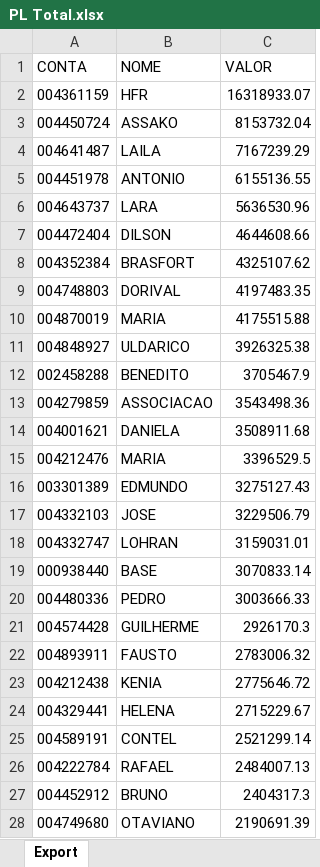
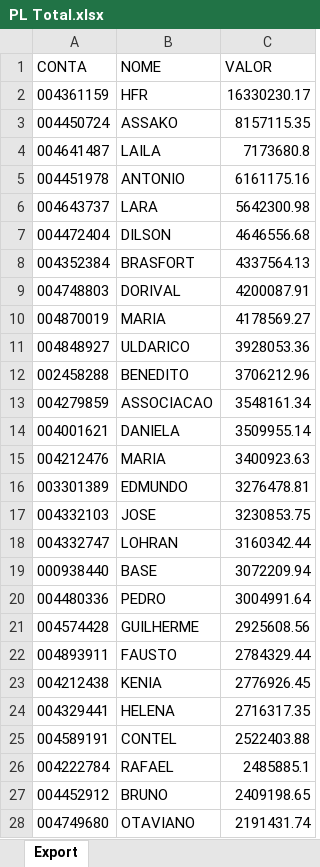
Before and after one commit to lauroteles/Mesa_de_opera-es, an Excel workbook: PL Total.xlsx, sheet Export, drawn as a sheet; only a part is shown; values as stored, in another font and other column widths than the file's, no borders; the diff covers the shown part only; the diff names each change by its address in the sheet, - before the commit and + after, or states it on an @@ line.

```diff
--- a/PL Total.xlsx (sheet Export)
+++ b/PL Total.xlsx (sheet Export)
-C2 (VALOR): 16318933.07
+C2 (VALOR): 16330230.17
-C3 (VALOR): 8153732.04
+C3 (VALOR): 8157115.35
-C4 (VALOR): 7167239.29
+C4 (VALOR): 7173680.8
-C5 (VALOR): 6155136.55
+C5 (VALOR): 6161175.16
-C6 (VALOR): 5636530.96
+C6 (VALOR): 5642300.98
-C7 (VALOR): 4644608.66
+C7 (VALOR): 4646556.68
-C8 (VALOR): 4325107.62
+C8 (VALOR): 4337564.13
-C9 (VALOR): 4197483.35
+C9 (VALOR): 4200087.91
-C10 (VALOR): 4175515.88
+C10 (VALOR): 4178569.27
-C11 (VALOR): 3926325.38
+C11 (VALOR): 3928053.36
-C12 (VALOR): 3705467.9
+C12 (VALOR): 3706212.96
-C13 (VALOR): 3543498.36
+C13 (VALOR): 3548161.34
-C14 (VALOR): 3508911.68
+C14 (VALOR): 3509955.14
-C15 (VALOR): 3396529.5
+C15 (VALOR): 3400923.63
-C16 (VALOR): 3275127.43
+C16 (VALOR): 3276478.81
-C17 (VALOR): 3229506.79
+C17 (VALOR): 3230853.75
-C18 (VALOR): 3159031.01
+C18 (VALOR): 3160342.44
-C19 (VALOR): 3070833.14
+C19 (VALOR): 3072209.94
-C20 (VALOR): 3003666.33
+C20 (VALOR): 3004991.64
-C21 (VALOR): 2926170.3
+C21 (VALOR): 2925608.56
-C22 (VALOR): 2783006.32
+C22 (VALOR): 2784329.44
-C23 (VALOR): 2775646.72
+C23 (VALOR): 2776926.45
-C24 (VALOR): 2715229.67
+C24 (VALOR): 2716317.35
-C25 (VALOR): 2521299.14
+C25 (VALOR): 2522403.88
-C26 (VALOR): 2484007.13
+C26 (VALOR): 2485885.1
-C27 (VALOR): 2404317.3
+C27 (VALOR): 2409198.65
-C28 (VALOR): 2190691.39
+C28 (VALOR): 2191431.74
```
Also changed, not shown: 41 added rows, 39 removed rows and 420 edited cells elsewhere in this sheet, Saldo.xlsx, controle.xlsx.
